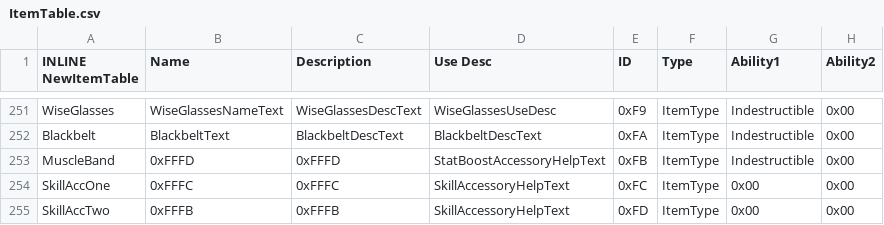
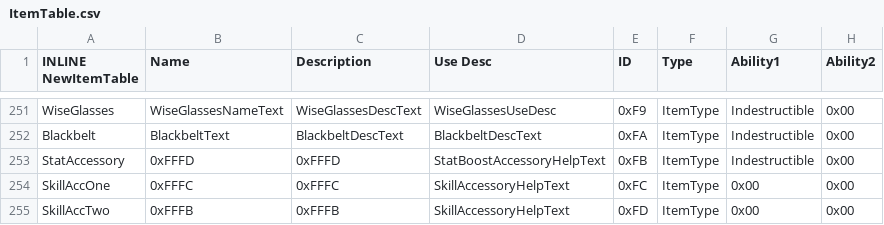
Before and after one commit to FireEmblemUniverse/SkillSystem_FE8, a CSV file: Tables/NightmareModules/Items/ItemTable.csv, drawn as a sheet; only a part is shown, gaps mark what is left out; the diff names each change by its address in the sheet, - before the commit and + after, or states it on an @@ line.

Commit message:
Update ItemTable.csv

```diff
--- a/Tables/NightmareModules/Items/ItemTable.csv
+++ b/Tables/NightmareModules/Items/ItemTable.csv
-A253 (INLINE NewItemTable): MuscleBand
+A253 (INLINE NewItemTable): StatAccessory
```
